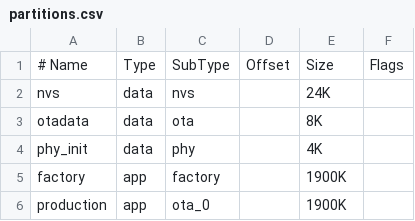
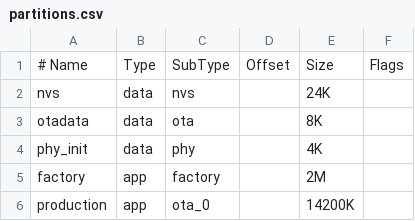
Before and after one commit to sctfic/WhisperEye, a CSV file: partitions.csv, drawn as a sheet.

```diff
--- a/partitions.csv
+++ b/partitions.csv
@@ -4,3 +4,3 @@ otadata,  data, ota,     ,        8K,
 phy_init, data, phy,     ,        4K,
-factory,  app,  factory, ,        1900K,
-production,app, ota_0,   ,        1900K,
+factory,  app,  factory, ,        2M,
+production,app, ota_0,   ,        14200K,
```
Also changed, not shown: boards/board_default/partitions.csv, 14 other files.
